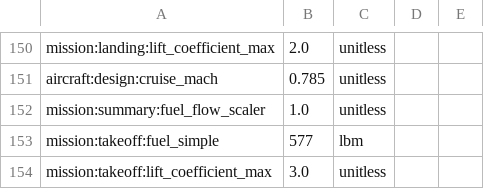
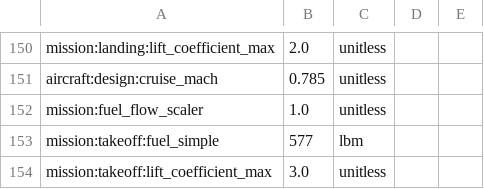
Before and after one commit to OpenMDAO/Aviary, a CSV file: aviary/docs/examples/modified_aircraft.csv, drawn as a sheet; only a part is shown, gaps mark what is left out.

Commit message:
change Mission.Summary.FUEL_FLOW_SCALER to Mission.FUEL_FLOW_SCALER

```diff
--- a/aviary/docs/examples/modified_aircraft.csv
+++ b/aviary/docs/examples/modified_aircraft.csv
@@ -151,3 +151,3 @@ mission:landing:lift_coefficient_max,2.0,unitless
 aircraft:design:cruise_mach,0.785,unitless
-mission:summary:fuel_flow_scaler,1.0,unitless
+mission:fuel_flow_scaler,1.0,unitless
 mission:takeoff:fuel_simple,577,lbm
```
Also changed, not shown: aviary/models/aircraft/advanced_single_aisle/advanced_single_aisle_FLOPS.csv, aviary/models/aircraft/blended_wing_body/bwb_detailed_FLOPS.csv, 37 other files.
